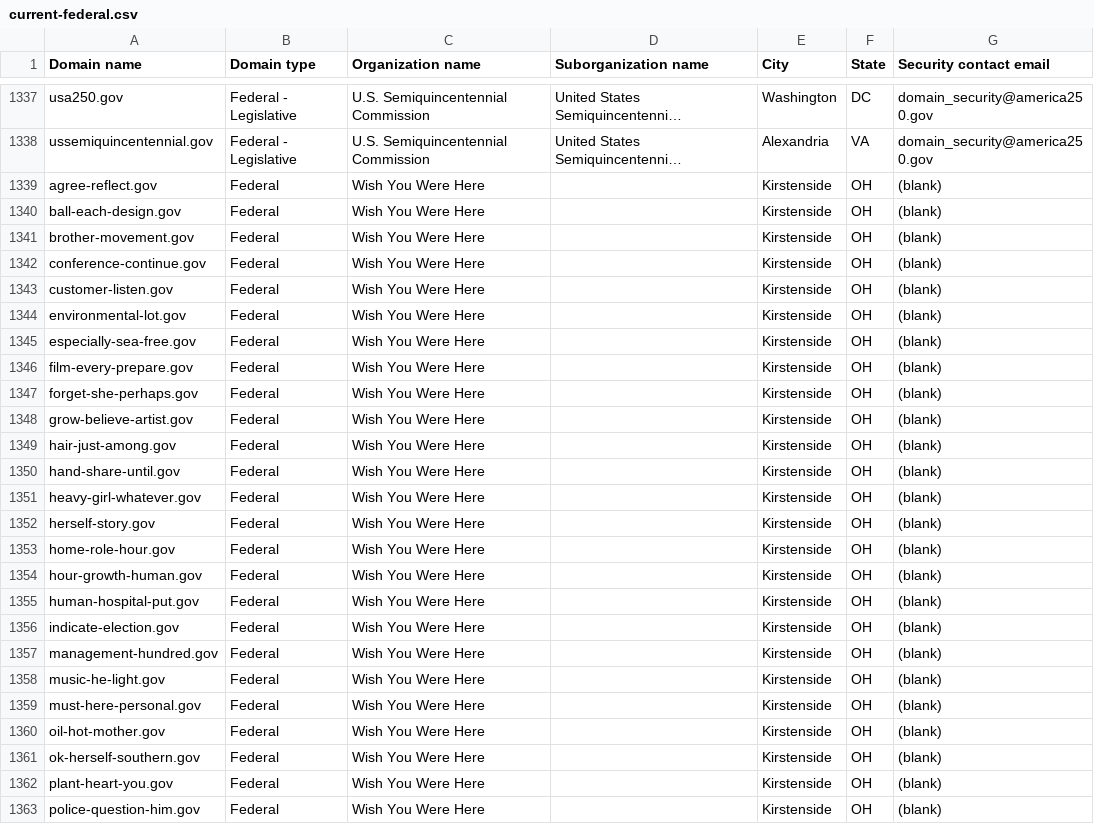
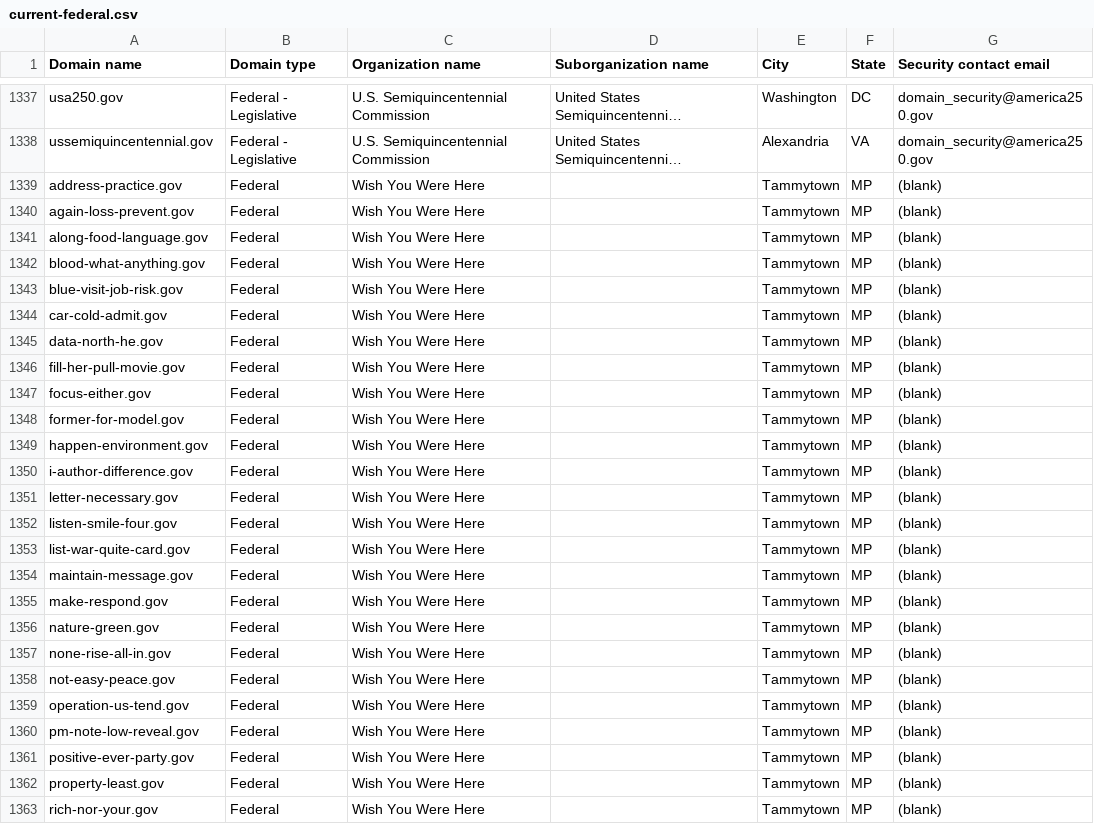
Before and after one commit to h-m-f-t/dotgov-data-staging, a CSV file: current-federal.csv, drawn as a sheet; only a part is shown, gaps mark what is left out; long unchanged cells end in …; removed rows and columns are numbered as before the commit, all else as after; the diff covers the shown part only; the diff names each change by its address in the sheet, - before the commit and + after, or states it on an @@ line.

Commit message:
Flat: latest data (2026-07-20T09:30:24.086Z) {   "date": "2026-07-20T09:30:24.086Z",   "files": [     {       "name": "current-federal.csv",       "deltaBytes": -80,       "source": "https://getgov-staging.app.cloud.gov/api/v1/get-report/current-federal"     },     {       "name": "current-full.csv",       "deltaBytes": 116,       "source": "https://getgov-staging.app.cloud.gov/api/v1/get-report/current-full"     }   ] }

```diff
--- a/current-federal.csv
+++ b/current-federal.csv
-A1339 (Domain name): agree-reflect.gov
+A1339 (Domain name): address-practice.gov
-E1339:E1350 (City): Kirstenside
+E1339:E1350 (City): Tammytown
-F1339:F1350 (State): OH
+F1339:F1350 (State): MP
-A1340 (Domain name): ball-each-design.gov
+A1340 (Domain name): again-loss-prevent.gov
-A1341 (Domain name): brother-movement.gov
+A1341 (Domain name): along-food-language.gov
-A1342 (Domain name): conference-continue.gov
+A1342 (Domain name): blood-what-anything.gov
-A1343 (Domain name): customer-listen.gov
+A1343 (Domain name): blue-visit-job-risk.gov
-A1344 (Domain name): environmental-lot.gov
+A1344 (Domain name): car-cold-admit.gov
-A1345 (Domain name): especially-sea-free.gov
+A1345 (Domain name): data-north-he.gov
-A1346 (Domain name): film-every-prepare.gov
+A1346 (Domain name): fill-her-pull-movie.gov
-A1347 (Domain name): forget-she-perhaps.gov
+A1347 (Domain name): focus-either.gov
-A1348 (Domain name): grow-believe-artist.gov
+A1348 (Domain name): former-for-model.gov
-A1349 (Domain name): hair-just-among.gov
+A1349 (Domain name): happen-environment.gov
-A1350 (Domain name): hand-share-until.gov
+A1350 (Domain name): i-author-difference.gov
-row 1351: heavy-girl-whatever.gov | Federal | Wish You Were Here |  | Kirstenside | OH | (blank)
-A1351 (Domain name): herself-story.gov
+A1351 (Domain name): letter-necessary.gov
-E1351:E1360 (City): Kirstenside
+E1351:E1360 (City): Tammytown
-F1351:F1360 (State): OH
+F1351:F1360 (State): MP
-A1352 (Domain name): home-role-hour.gov
+A1352 (Domain name): listen-smile-four.gov
-A1353 (Domain name): hour-growth-human.gov
+A1353 (Domain name): list-war-quite-card.gov
-A1354 (Domain name): human-hospital-put.gov
+A1354 (Domain name): maintain-message.gov
-A1355 (Domain name): indicate-election.gov
+A1355 (Domain name): make-respond.gov
-A1356 (Domain name): management-hundred.gov
+A1356 (Domain name): nature-green.gov
-A1357 (Domain name): music-he-light.gov
+A1357 (Domain name): none-rise-all-in.gov
-A1358 (Domain name): must-here-personal.gov
+A1358 (Domain name): not-easy-peace.gov
-A1359 (Domain name): oil-hot-mother.gov
+A1359 (Domain name): operation-us-tend.gov
-A1360 (Domain name): ok-herself-southern.gov
+A1360 (Domain name): pm-note-low-reveal.gov
+row 1361: positive-ever-party.gov | Federal | Wish You Were Here |  | Tammytown | MP | (blank)
-A1362 (Domain name): plant-heart-you.gov
+A1362 (Domain name): property-least.gov
-E1362:E1363 (City): Kirstenside
+E1362:E1363 (City): Tammytown
-F1362:F1363 (State): OH
+F1362:F1363 (State): MP
-A1363 (Domain name): police-question-him.gov
+A1363 (Domain name): rich-nor-your.gov
```
Also changed, not shown: 21 edited cells elsewhere in this file, 1 other file.
